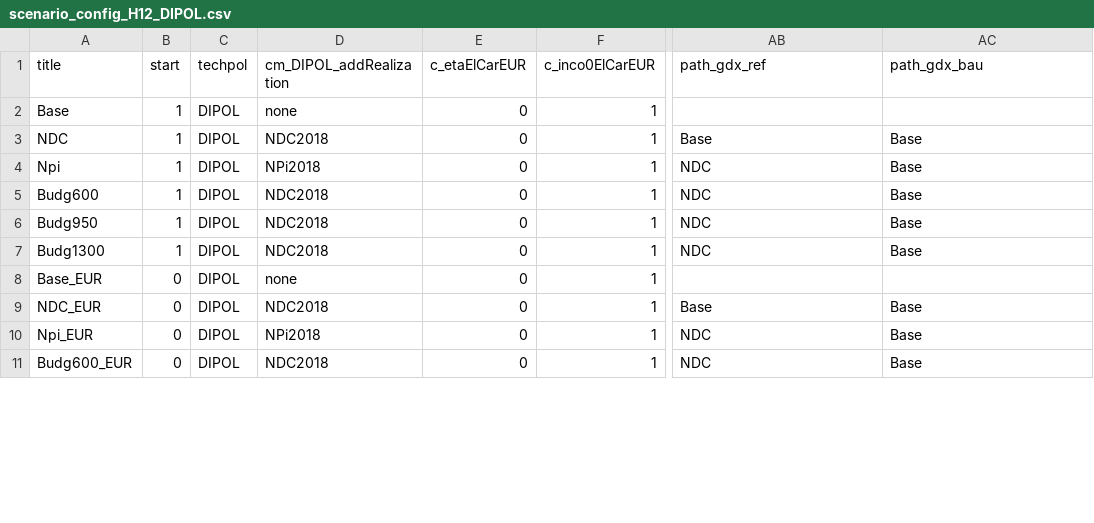
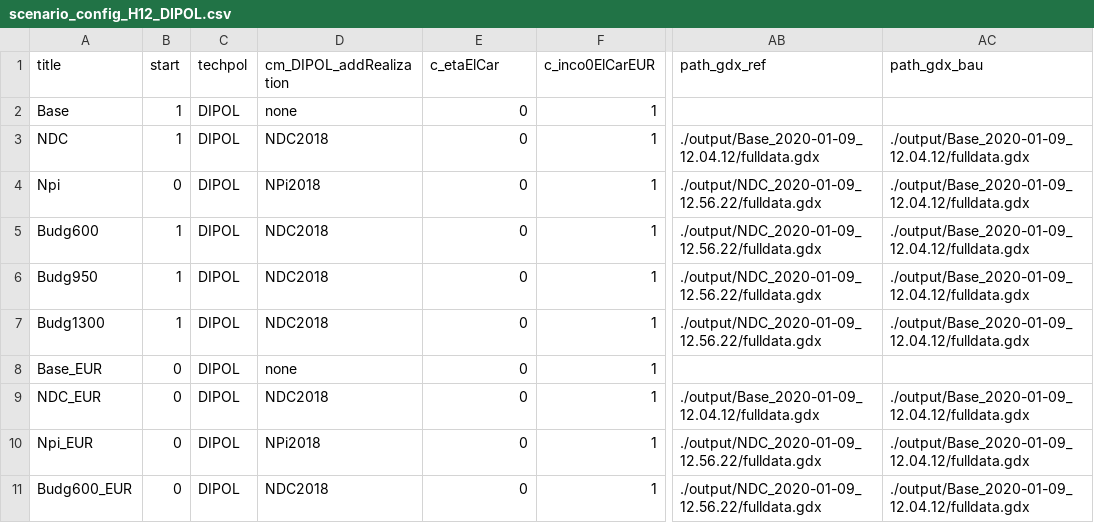
Before and after one commit to merfort/remind, a CSV file: config/scenario_config_H12_DIPOL.csv, drawn as a sheet; only a part is shown, gaps mark what is left out; the diff covers the shown part only; the diff names each change by its address in the sheet, - before the commit and + after, or states it on an @@ line.

```diff
--- a/config/scenario_config_H12_DIPOL.csv
+++ b/config/scenario_config_H12_DIPOL.csv
-E1: c_etaElCarEUR
+E1: c_etaElCar
-AB3 (path_gdx_ref): Base
+AB3 (path_gdx_ref): ./output/Base_2020-01-09_12.04.12/fulldata.gdx
-AC3:AC7 (path_gdx_bau): Base
+AC3:AC7 (path_gdx_bau): ./output/Base_2020-01-09_12.04.12/fulldata.gdx
-B4 (start): 1
+B4 (start): 0
-AB4:AB7 (path_gdx_ref): NDC
+AB4:AB7 (path_gdx_ref): ./output/NDC_2020-01-09_12.56.22/fulldata.gdx
-AB9 (path_gdx_ref): Base
+AB9 (path_gdx_ref): ./output/Base_2020-01-09_12.04.12/fulldata.gdx
-AC9:AC11 (path_gdx_bau): Base
+AC9:AC11 (path_gdx_bau): ./output/Base_2020-01-09_12.04.12/fulldata.gdx
-AB10:AB11 (path_gdx_ref): NDC
+AB10:AB11 (path_gdx_ref): ./output/NDC_2020-01-09_12.56.22/fulldata.gdx
```
Also changed, not shown: 1 added row and 10 edited cells elsewhere in this file, 4 other files.
